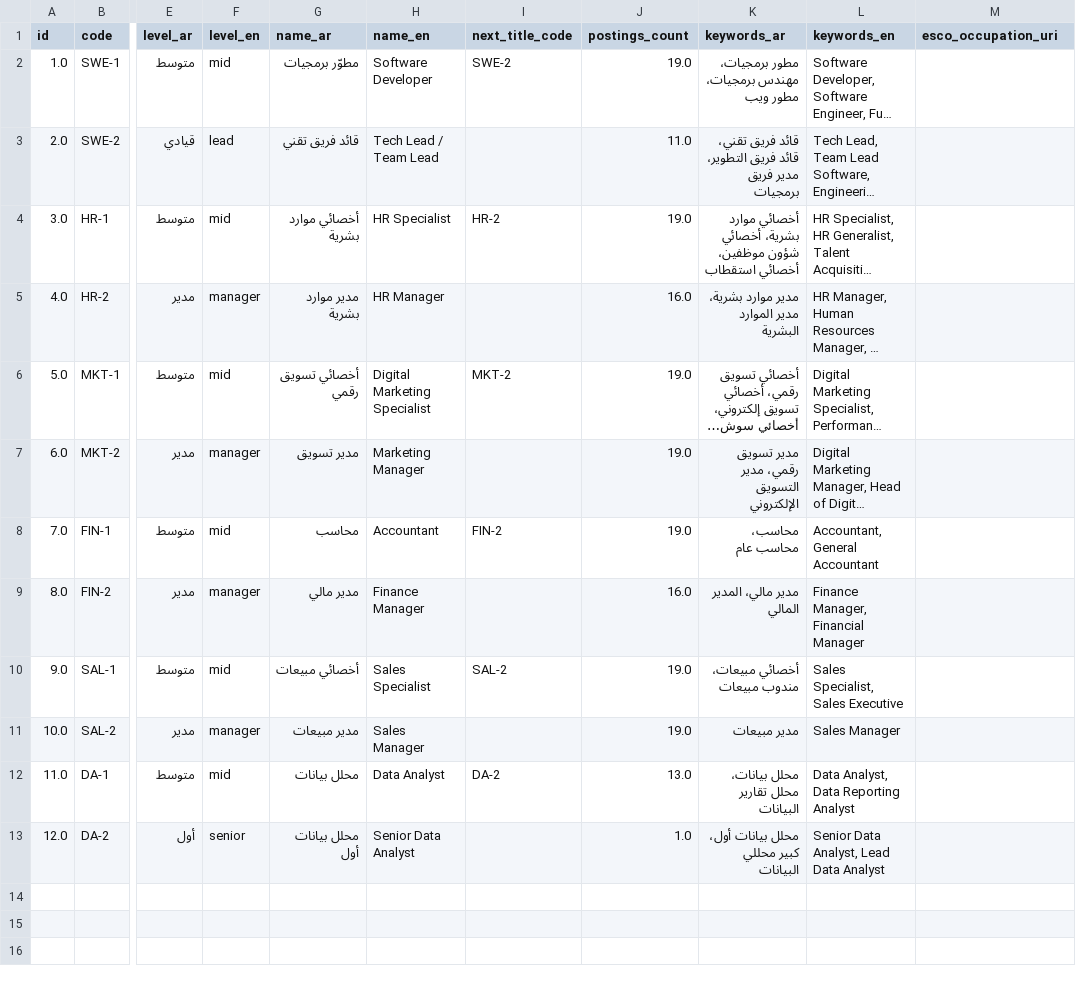
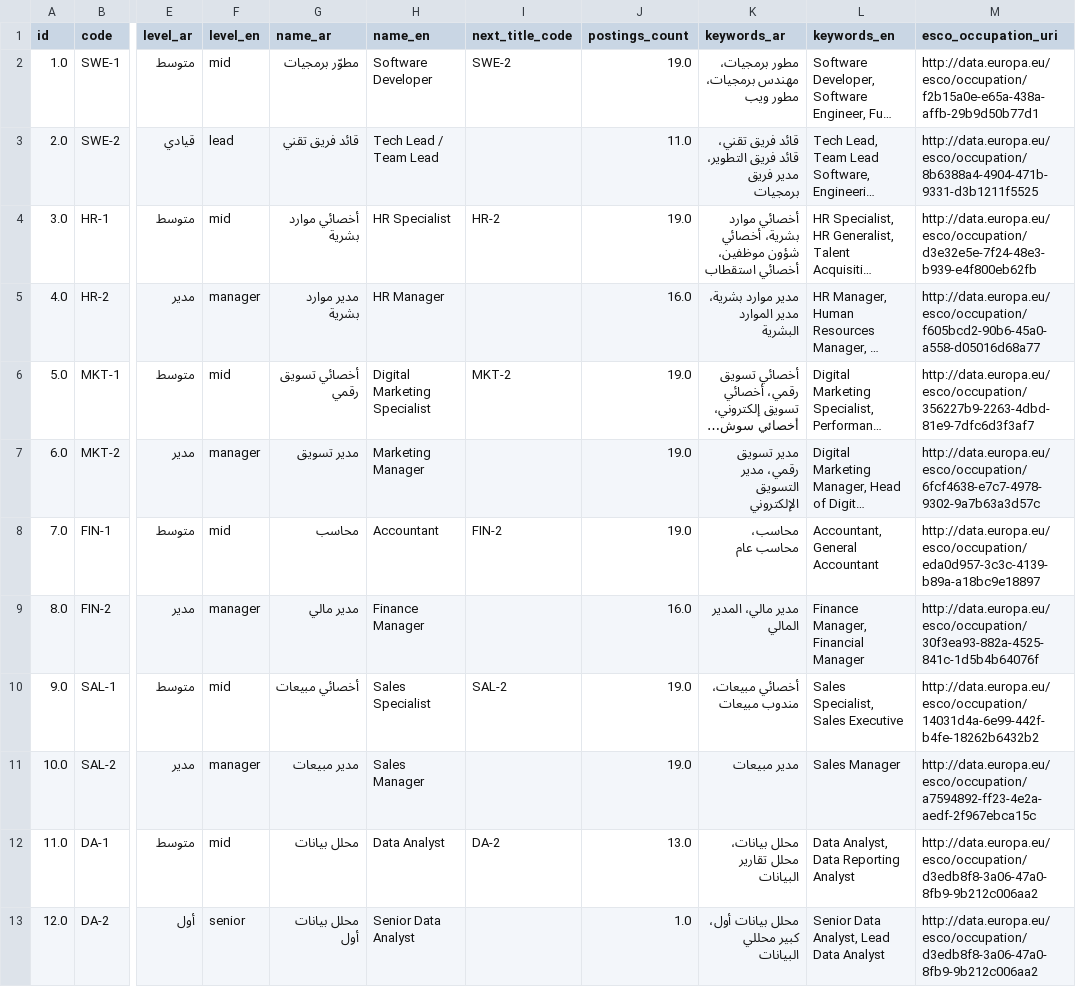
Before and after one commit to Amira-K-Alsaif/Tamam, a CSV file: data/career/job_titles.csv, drawn as a sheet; only a part is shown, gaps mark what is left out; long unchanged cells end in …; the diff names each change by its address in the sheet, - before the commit and + after, or states it on an @@ line.

```diff
--- a/data/career/job_titles.csv
+++ b/data/career/job_titles.csv
-M2 (esco_occupation_uri): (empty)
+M2 (esco_occupation_uri): http://data.europa.eu/esco/occupation/f2b15a0e-e65a-438a-affb-29b9d50b77d1
-M3 (esco_occupation_uri): (empty)
+M3 (esco_occupation_uri): http://data.europa.eu/esco/occupation/8b6388a4-4904-471b-9331-d3b1211f5525
-M4 (esco_occupation_uri): (empty)
+M4 (esco_occupation_uri): http://data.europa.eu/esco/occupation/d3e32e5e-7f24-48e3-b939-e4f800eb62fb
-M5 (esco_occupation_uri): (empty)
+M5 (esco_occupation_uri): http://data.europa.eu/esco/occupation/f605bcd2-90b6-45a0-a558-d05016d68a77
-M6 (esco_occupation_uri): (empty)
+M6 (esco_occupation_uri): http://data.europa.eu/esco/occupation/356227b9-2263-4dbd-81e9-7dfc6d3f3af7
-M7 (esco_occupation_uri): (empty)
+M7 (esco_occupation_uri): http://data.europa.eu/esco/occupation/6fcf4638-e7c7-4978-9302-9a7b63a3d57c
-M8 (esco_occupation_uri): (empty)
+M8 (esco_occupation_uri): http://data.europa.eu/esco/occupation/eda0d957-3c3c-4139-b89a-a18bc9e18897
-M9 (esco_occupation_uri): (empty)
+M9 (esco_occupation_uri): http://data.europa.eu/esco/occupation/30f3ea93-882a-4525-841c-1d5b4b64076f
-M10 (esco_occupation_uri): (empty)
+M10 (esco_occupation_uri): http://data.europa.eu/esco/occupation/14031d4a-6e99-442f-b4fe-18262b6432b2
-M11 (esco_occupation_uri): (empty)
+M11 (esco_occupation_uri): http://data.europa.eu/esco/occupation/a7594892-ff23-4e2a-aedf-2f967ebca15c
-M12:M13 (esco_occupation_uri): (empty)
+M12:M13 (esco_occupation_uri): http://data.europa.eu/esco/occupation/d3edb8f8-3a06-47a0-8fb9-9b212c006aa2
```
Also changed, not shown: 6 other files.
